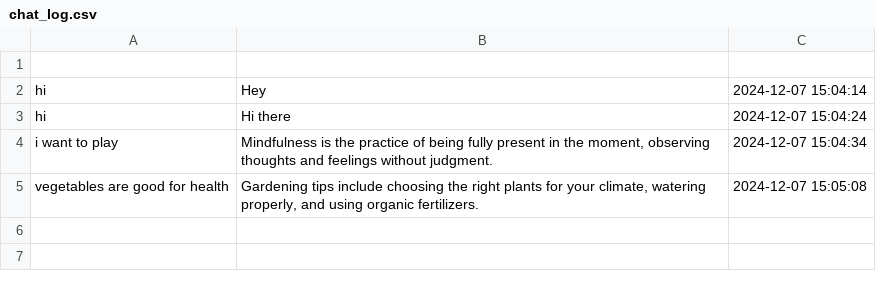
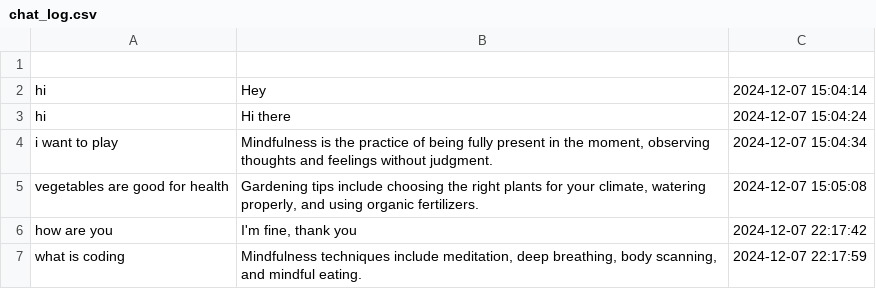
Before and after one commit to bishal715/Edunet-P4-chatbot, a CSV file: chat_log.csv, drawn as a sheet; the diff names each change by its address in the sheet, - before the commit and + after, or states it on an @@ line.

```diff
--- a/chat_log.csv
+++ b/chat_log.csv
+row 6: how are you | I'm fine, thank you | 2024-12-07 22:17:42
+row 7: what is coding | Mindfulness techniques include meditation, deep breathing, body scanning, and mindful eating. | 2024-12-07 22:17:59
```
Also changed, not shown: 1 other file.
